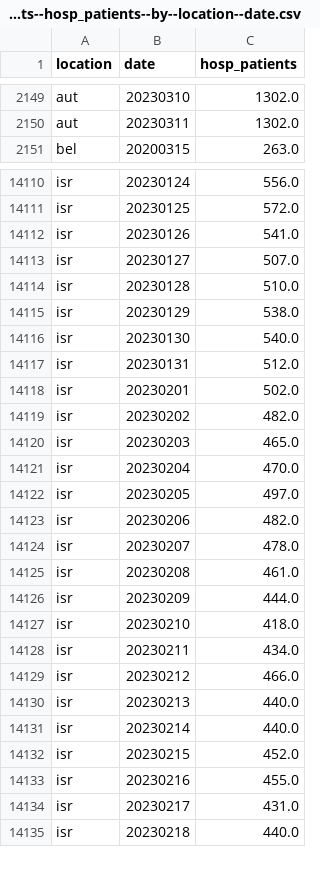
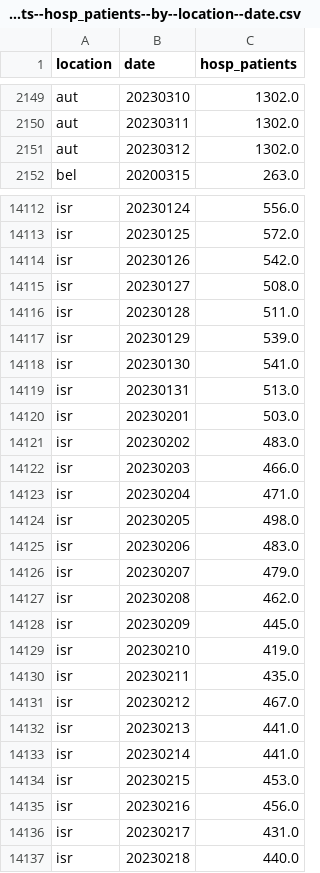
Before and after one commit to open-numbers/ddf--owid--covid_19, a CSV file: ddf--datapoints--hosp_patients--by--location--date.csv, drawn as a sheet; only a part is shown, gaps mark what is left out; the diff covers the shown part only.

```diff
--- a/ddf--datapoints--hosp_patients--by--location--date.csv
+++ b/ddf--datapoints--hosp_patients--by--location--date.csv
@@ -2150,2 +2150,3 @@ aut,20230310,1302.0
 aut,20230311,1302.0
+aut,20230312,1302.0
 bel,20200315,263.0
@@ -14111,24 +14113,24 @@ isr,20230124,556.0
 isr,20230125,572.0
-isr,20230126,541.0
-isr,20230127,507.0
-isr,20230128,510.0
-isr,20230129,538.0
-isr,20230130,540.0
-isr,20230131,512.0
-isr,20230201,502.0
-isr,20230202,482.0
-isr,20230203,465.0
-isr,20230204,470.0
-isr,20230205,497.0
-isr,20230206,482.0
-isr,20230207,478.0
-isr,20230208,461.0
-isr,20230209,444.0
-isr,20230210,418.0
-isr,20230211,434.0
-isr,20230212,466.0
-isr,20230213,440.0
-isr,20230214,440.0
-isr,20230215,452.0
-isr,20230216,455.0
+isr,20230126,542.0
+isr,20230127,508.0
+isr,20230128,511.0
+isr,20230129,539.0
+isr,20230130,541.0
+isr,20230131,513.0
+isr,20230201,503.0
+isr,20230202,483.0
+isr,20230203,466.0
+isr,20230204,471.0
+isr,20230205,498.0
+isr,20230206,483.0
+isr,20230207,479.0
+isr,20230208,462.0
+isr,20230209,445.0
+isr,20230210,419.0
+isr,20230211,435.0
+isr,20230212,467.0
+isr,20230213,441.0
+isr,20230214,441.0
+isr,20230215,453.0
+isr,20230216,456.0
 isr,20230217,431.0
```
Also changed, not shown: 4 added rows and 33 edited cells elsewhere in this file, ddf--datapoints--hosp_patients_per_million--by--location--date.csv, ddf--datapoints--icu_patients--by--location--date.csv, 27 other files.
